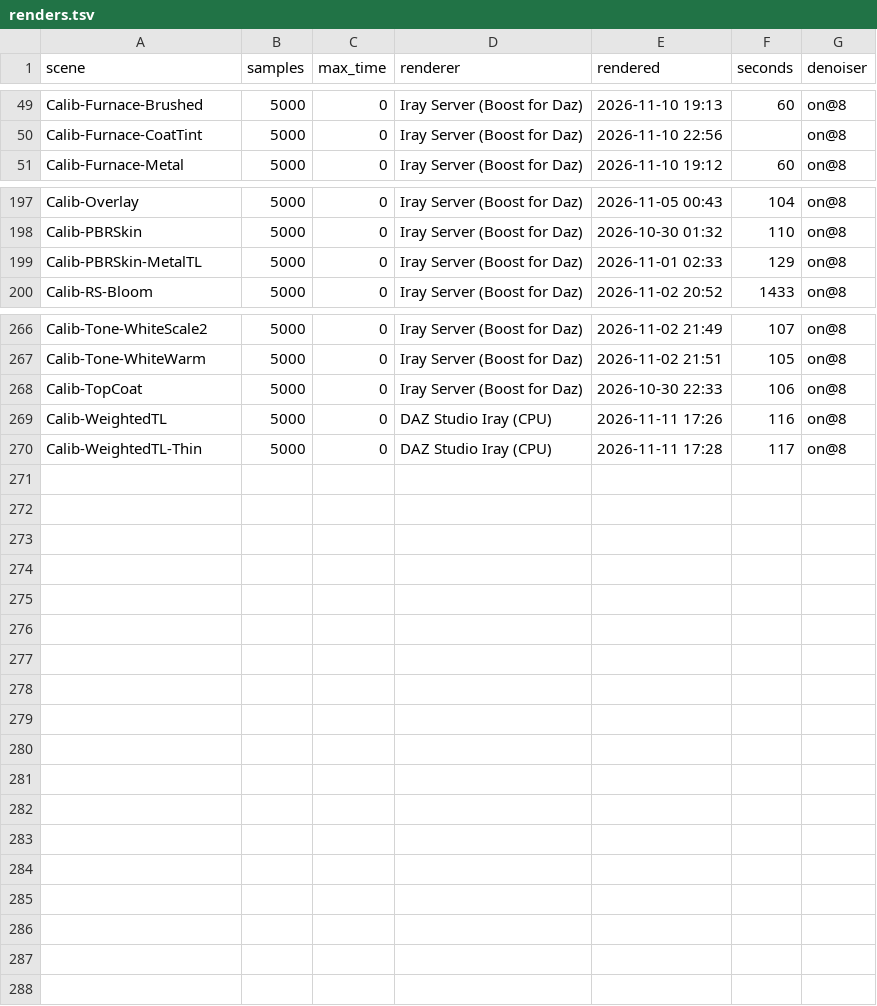
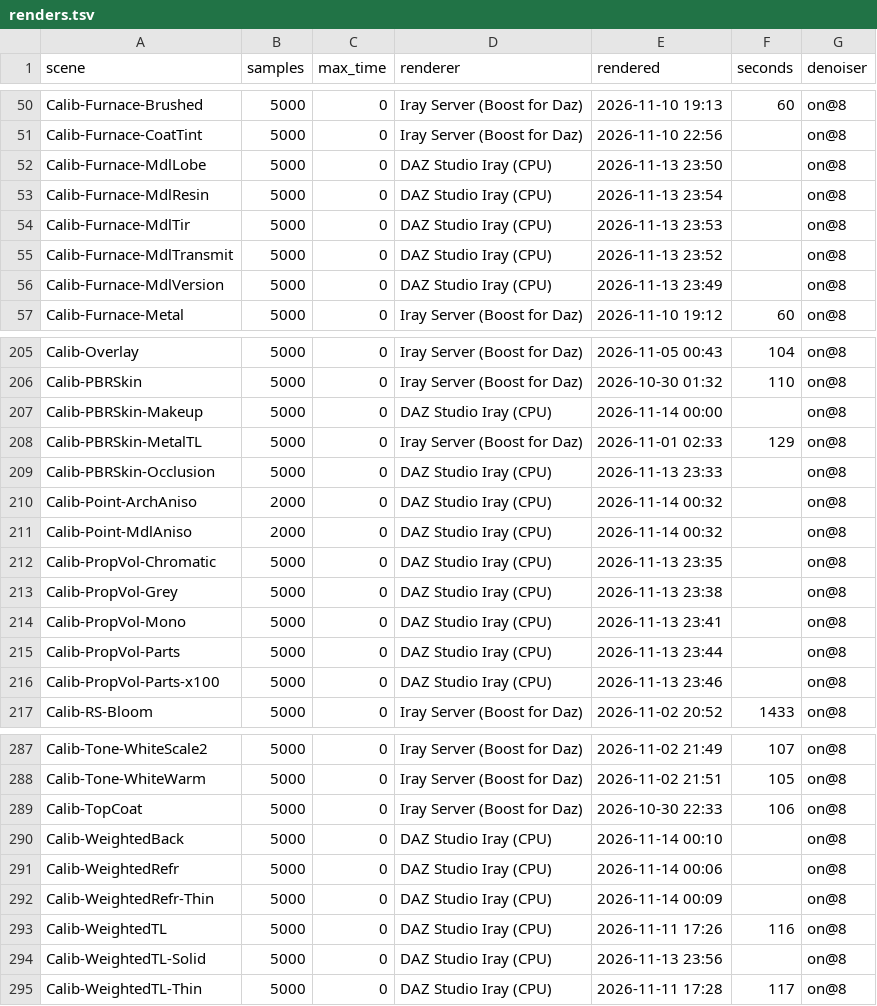
Before and after one commit to vysokyj/orbis, a TSV file: calib/references/iray/renders.tsv, drawn as a sheet; only a part is shown, gaps mark what is left out; the diff covers the shown part only; the diff names each change by its address in the sheet, - before the commit and + after, or states it on an @@ line.

Commit message:
Add Iray references of the parked issue batches
25 renders of session A for #54, #87, #99, #112, #114, #117, #134, #135, #140, #142, #145, #154, #155 and #157. Calib-PBRSkin-Makeup-TL (MDL import error, #94) and Calib-MetalRefr-Solid (no image) are still missing.

```diff
--- a/calib/references/iray/renders.tsv
+++ b/calib/references/iray/renders.tsv
+row 52: Calib-Furnace-MdlLobe | 5000 | 0 | DAZ Studio Iray (CPU) | 2026-11-13 23:50 |  | on@8
+row 53: Calib-Furnace-MdlResin | 5000 | 0 | DAZ Studio Iray (CPU) | 2026-11-13 23:54 |  | on@8
+row 54: Calib-Furnace-MdlTir | 5000 | 0 | DAZ Studio Iray (CPU) | 2026-11-13 23:53 |  | on@8
+row 55: Calib-Furnace-MdlTransmit | 5000 | 0 | DAZ Studio Iray (CPU) | 2026-11-13 23:52 |  | on@8
+row 56: Calib-Furnace-MdlVersion | 5000 | 0 | DAZ Studio Iray (CPU) | 2026-11-13 23:49 |  | on@8
+row 207: Calib-PBRSkin-Makeup | 5000 | 0 | DAZ Studio Iray (CPU) | 2026-11-14 00:00 |  | on@8
+row 209: Calib-PBRSkin-Occlusion | 5000 | 0 | DAZ Studio Iray (CPU) | 2026-11-13 23:33 |  | on@8
+row 210: Calib-Point-ArchAniso | 2000 | 0 | DAZ Studio Iray (CPU) | 2026-11-14 00:32 |  | on@8
+row 211: Calib-Point-MdlAniso | 2000 | 0 | DAZ Studio Iray (CPU) | 2026-11-14 00:32 |  | on@8
+row 212: Calib-PropVol-Chromatic | 5000 | 0 | DAZ Studio Iray (CPU) | 2026-11-13 23:35 |  | on@8
+row 213: Calib-PropVol-Grey | 5000 | 0 | DAZ Studio Iray (CPU) | 2026-11-13 23:38 |  | on@8
+row 214: Calib-PropVol-Mono | 5000 | 0 | DAZ Studio Iray (CPU) | 2026-11-13 23:41 |  | on@8
+row 215: Calib-PropVol-Parts | 5000 | 0 | DAZ Studio Iray (CPU) | 2026-11-13 23:44 |  | on@8
+row 216: Calib-PropVol-Parts-x100 | 5000 | 0 | DAZ Studio Iray (CPU) | 2026-11-13 23:46 |  | on@8
+row 290: Calib-WeightedBack | 5000 | 0 | DAZ Studio Iray (CPU) | 2026-11-14 00:10 |  | on@8
+row 291: Calib-WeightedRefr | 5000 | 0 | DAZ Studio Iray (CPU) | 2026-11-14 00:06 |  | on@8
+row 292: Calib-WeightedRefr-Thin | 5000 | 0 | DAZ Studio Iray (CPU) | 2026-11-14 00:09 |  | on@8
+row 294: Calib-WeightedTL-Solid | 5000 | 0 | DAZ Studio Iray (CPU) | 2026-11-13 23:56 |  | on@8
```
Also changed, not shown: 7 added rows elsewhere in this file, 25 other files.
